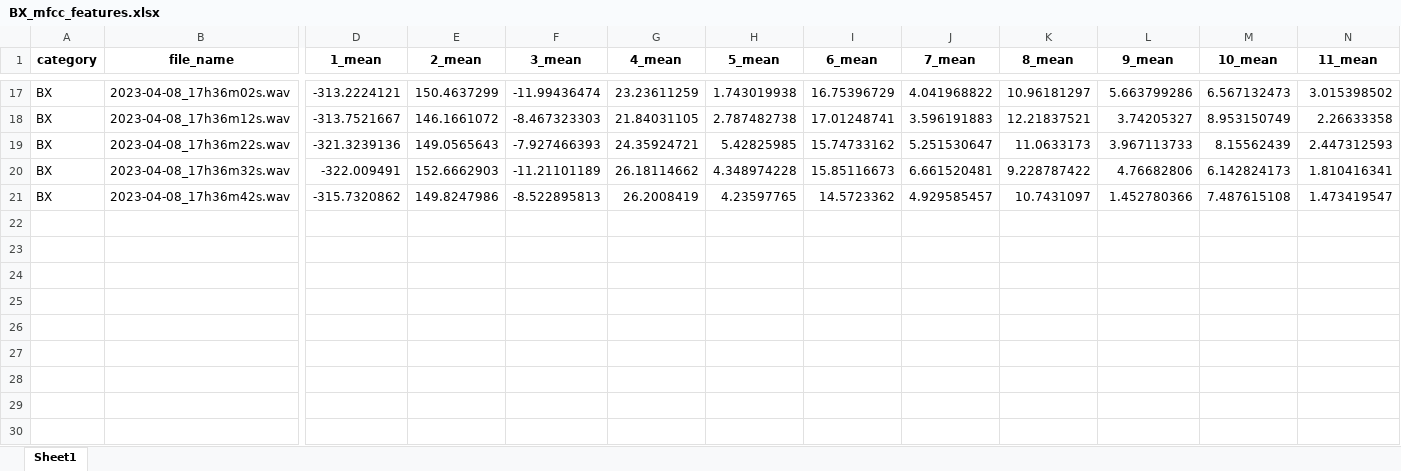
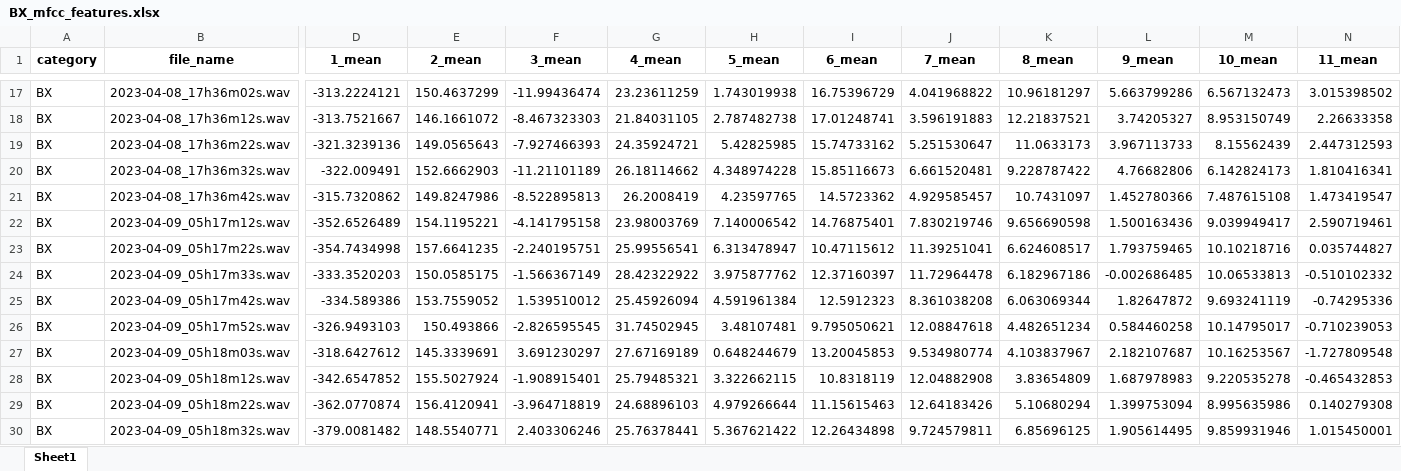
Before and after one commit to BlackThompson/MFCC_Noise_regression, an Excel workbook: derive_MFCC/output/BX_mfcc_features.xlsx, sheet Sheet1, drawn as a sheet; only a part is shown, gaps mark what is left out; values as stored, in another font and other column widths than the file's, no borders; rows hold the shown columns only; the diff names each change by its address in the sheet, - before the commit and + after, or states it on an @@ line.

```diff
--- a/derive_MFCC/output/BX_mfcc_features.xlsx (sheet Sheet1)
+++ b/derive_MFCC/output/BX_mfcc_features.xlsx (sheet Sheet1)
+row 22: BX | 2023-04-09_05h17m12s.wav | -352.6526489 | 154.1195221 | -4.141795158 | 23.98003769 | 7.140006542 | 14.76875401 | 7.830219746 | 9.656690598 | 1.500163436 | 9.039949417 | 2.590719461
+row 23: BX | 2023-04-09_05h17m22s.wav | -354.7434998 | 157.6641235 | -2.240195751 | 25.99556541 | 6.313478947 | 10.47115612 | 11.39251041 | 6.624608517 | 1.793759465 | 10.10218716 | 0.035744827
+row 24: BX | 2023-04-09_05h17m33s.wav | -333.3520203 | 150.0585175 | -1.566367149 | 28.42322922 | 3.975877762 | 12.37160397 | 11.72964478 | 6.182967186 | -0.002686485 | 10.06533813 | -0.510102332
+row 25: BX | 2023-04-09_05h17m42s.wav | -334.589386 | 153.7559052 | 1.539510012 | 25.45926094 | 4.591961384 | 12.5912323 | 8.361038208 | 6.063069344 | 1.82647872 | 9.693241119 | -0.74295336
+row 26: BX | 2023-04-09_05h17m52s.wav | -326.9493103 | 150.493866 | -2.826595545 | 31.74502945 | 3.48107481 | 9.795050621 | 12.08847618 | 4.482651234 | 0.584460258 | 10.14795017 | -0.710239053
+row 27: BX | 2023-04-09_05h18m03s.wav | -318.6427612 | 145.3339691 | 3.691230297 | 27.67169189 | 0.648244679 | 13.20045853 | 9.534980774 | 4.103837967 | 2.182107687 | 10.16253567 | -1.727809548
+row 28: BX | 2023-04-09_05h18m12s.wav | -342.6547852 | 155.5027924 | -1.908915401 | 25.79485321 | 3.322662115 | 10.8318119 | 12.04882908 | 3.83654809 | 1.687978983 | 9.220535278 | -0.465432853
+row 29: BX | 2023-04-09_05h18m22s.wav | -362.0770874 | 156.4120941 | -3.964718819 | 24.68896103 | 4.979266644 | 11.15615463 | 12.64183426 | 5.10680294 | 1.399753094 | 8.995635986 | 0.140279308
+row 30: BX | 2023-04-09_05h18m32s.wav | -379.0081482 | 148.5540771 | 2.403306246 | 25.76378441 | 5.367621422 | 12.26434898 | 9.724579811 | 6.85696125 | 1.905614495 | 9.859931946 | 1.015450001
```
Also changed, not shown: model/input/BX_mfcc_features.xlsx, 16 other files.
